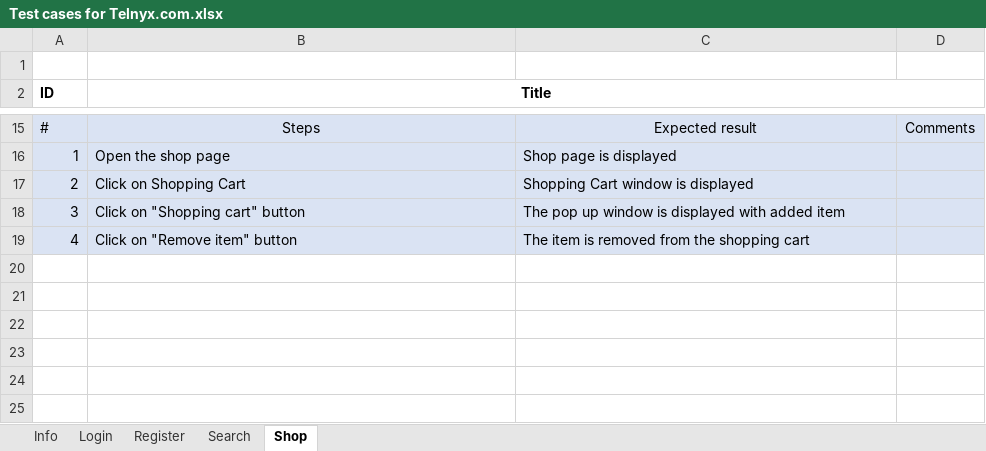
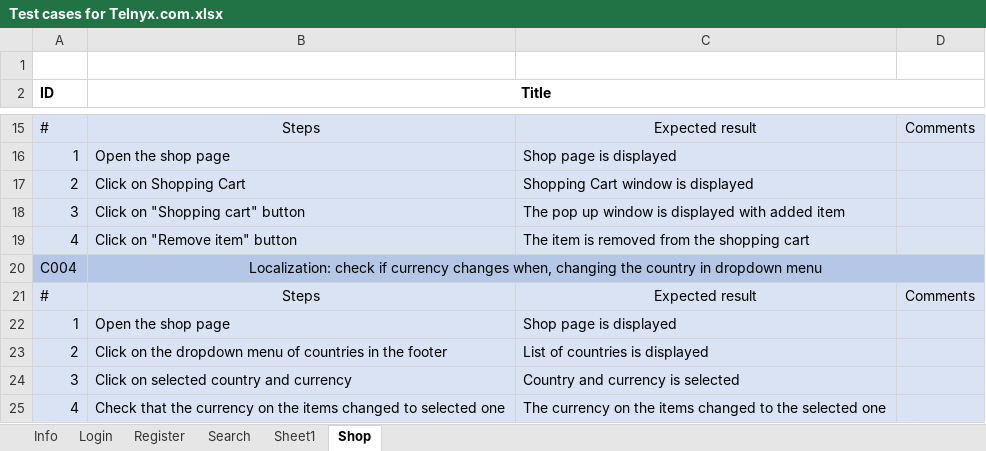
Before and after one commit to kiteamismorethansport/telnyx_test, an Excel workbook: Test cases for Telnyx.com.xlsx, sheet Shop, drawn as a sheet; only a part is shown, gaps mark what is left out; values as stored, in another font and other column widths than the file's, no borders; the diff names each change by its address in the sheet, - before the commit and + after, or states it on an @@ line.

Commit message:
checking Github Actions

```diff
--- a/Test cases for Telnyx.com.xlsx (sheet Shop)
+++ b/Test cases for Telnyx.com.xlsx (sheet Shop)
+sheet tab: Sheet1
+row 20: C004 | Localization: check if currency changes when, changing the country in dropdown menu
+row 21: # | Steps | Expected result | Comments
+row 22: 1 | Open the shop page | Shop page is displayed
+row 23: 2 | Click on the dropdown menu of countries in the footer | List of countries is displayed
+row 24: 3 | Click on selected country and currency | Country and currency is selected
+row 25: 4 | Check that the currency on the items changed to selected one | The currency on the items changed to the selected one
```
Also changed, not shown: 2 other files.
